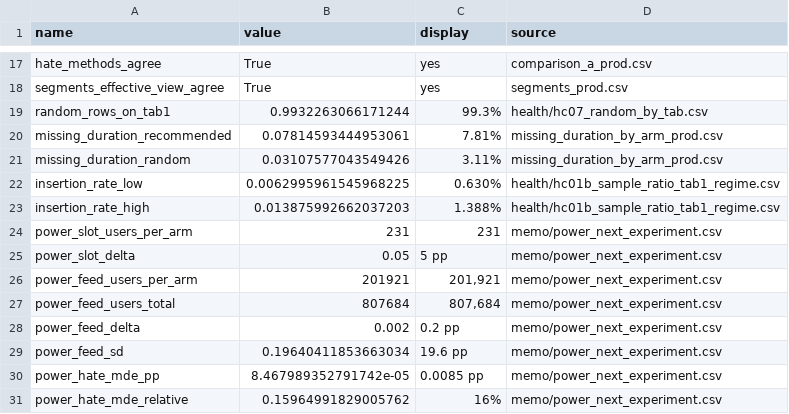
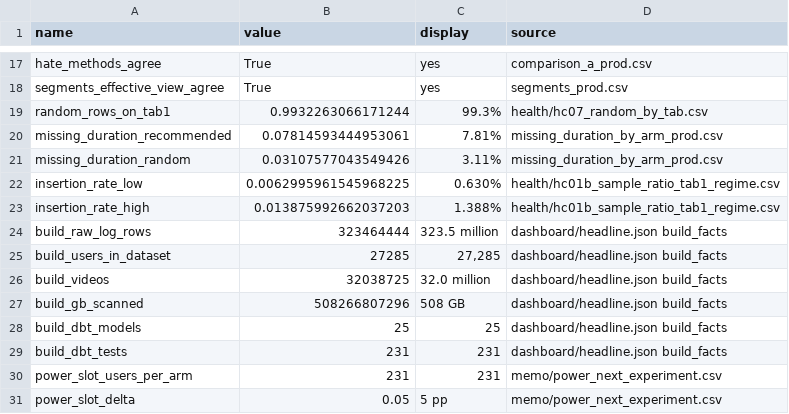
Before and after one commit to hansonyjy/feed-exploration-experiment, a CSV file: exports/memo/memo_facts.csv, drawn as a sheet; only a part is shown, gaps mark what is left out; the shorter side is filled out with more unchanged rows.

```diff
--- a/exports/memo/memo_facts.csv
+++ b/exports/memo/memo_facts.csv
@@ -23,2 +23,8 @@ insertion_rate_low,0.0062995961545968225,0.630%,health/hc01b_sample_ratio_tab1_r
 insertion_rate_high,0.013875992662037203,1.388%,health/hc01b_sample_ratio_tab1_regime.csv
+build_raw_log_rows,323464444,323.5 million,dashboard/headline.json build_facts
+build_users_in_dataset,27285,"27,285",dashboard/headline.json build_facts
+build_videos,32038725,32.0 million,dashboard/headline.json build_facts
+build_gb_scanned,508266807296,508 GB,dashboard/headline.json build_facts
+build_dbt_models,25,25,dashboard/headline.json build_facts
+build_dbt_tests,231,231,dashboard/headline.json build_facts
 power_slot_users_per_arm,231,231,memo/power_next_experiment.csv
```
Also changed, not shown: 3 other files.
